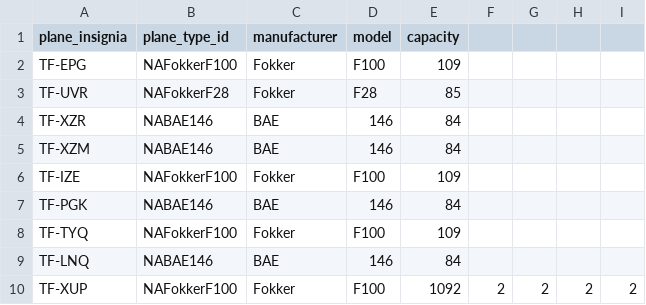
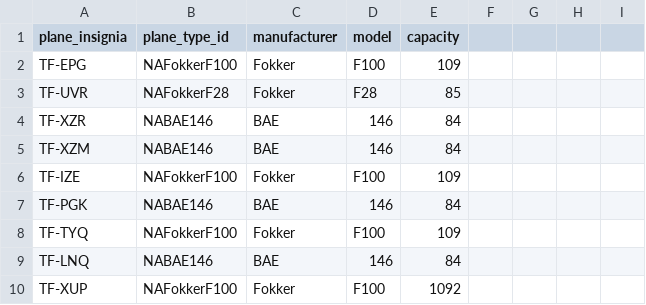
Before and after one commit to LarusThor/NaN-Air-Verklegt-1, a CSV file: files/aircraft.csv, drawn as a sheet.

Commit message:
Update aircraft.csv

```diff
--- a/files/aircraft.csv
+++ b/files/aircraft.csv
@@ -9,2 +9,2 @@ TF-TYQ,NAFokkerF100,Fokker,F100,109
 TF-LNQ,NABAE146,BAE,146,84
-TF-XUP,NAFokkerF100,Fokker,F100,1092,2,2,2,2
+TF-XUP,NAFokkerF100,Fokker,F100,1092
```
